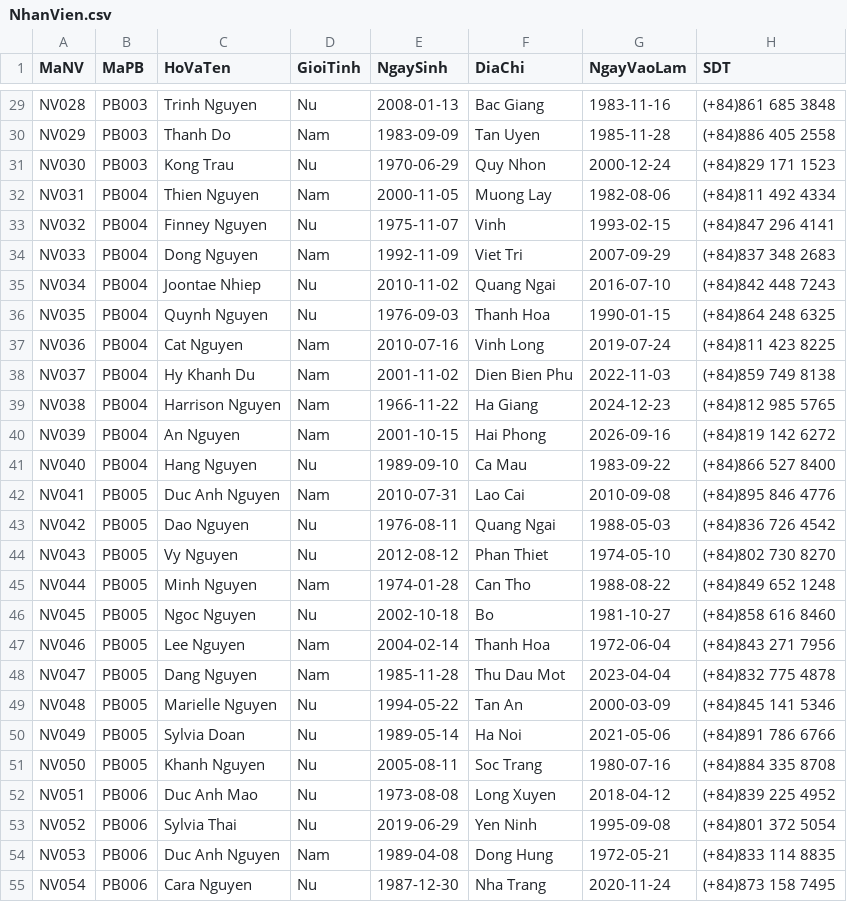
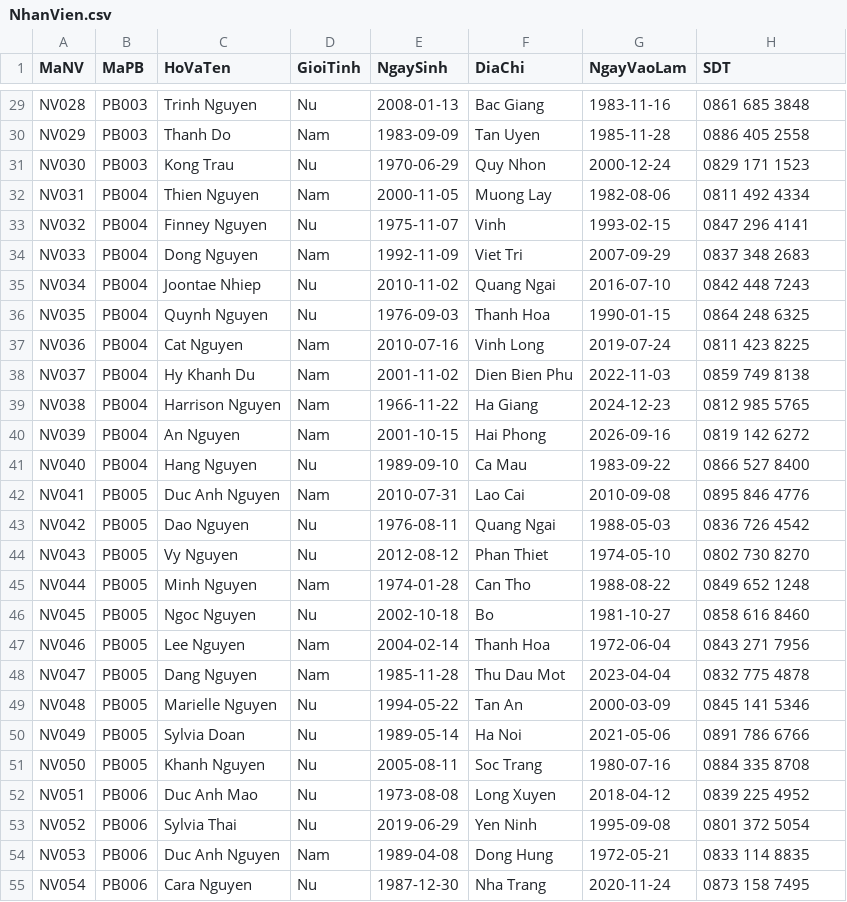
Before and after one commit to deakay13/HR-Management-WebApp, a CSV file: Backend/seeders/seed-data/NhanVien.csv, drawn as a sheet; only a part is shown, gaps mark what is left out; the diff covers the shown part only; the diff names each change by its address in the sheet, - before the commit and + after, or states it on an @@ line.

```diff
--- a/Backend/seeders/seed-data/NhanVien.csv
+++ b/Backend/seeders/seed-data/NhanVien.csv
-H29 (SDT): (+84)861 685 3848
+H29 (SDT): 0861 685 3848
-H30 (SDT): (+84)886 405 2558
+H30 (SDT): 0886 405 2558
-H31 (SDT): (+84)829 171 1523
+H31 (SDT): 0829 171 1523
-H32 (SDT): (+84)811 492 4334
+H32 (SDT): 0811 492 4334
-H33 (SDT): (+84)847 296 4141
+H33 (SDT): 0847 296 4141
-H34 (SDT): (+84)837 348 2683
+H34 (SDT): 0837 348 2683
-H35 (SDT): (+84)842 448 7243
+H35 (SDT): 0842 448 7243
-H36 (SDT): (+84)864 248 6325
+H36 (SDT): 0864 248 6325
-H37 (SDT): (+84)811 423 8225
+H37 (SDT): 0811 423 8225
-H38 (SDT): (+84)859 749 8138
+H38 (SDT): 0859 749 8138
-H39 (SDT): (+84)812 985 5765
+H39 (SDT): 0812 985 5765
-H40 (SDT): (+84)819 142 6272
+H40 (SDT): 0819 142 6272
-H41 (SDT): (+84)866 527 8400
+H41 (SDT): 0866 527 8400
-H42 (SDT): (+84)895 846 4776
+H42 (SDT): 0895 846 4776
-H43 (SDT): (+84)836 726 4542
+H43 (SDT): 0836 726 4542
-H44 (SDT): (+84)802 730 8270
+H44 (SDT): 0802 730 8270
-H45 (SDT): (+84)849 652 1248
+H45 (SDT): 0849 652 1248
-H46 (SDT): (+84)858 616 8460
+H46 (SDT): 0858 616 8460
-H47 (SDT): (+84)843 271 7956
+H47 (SDT): 0843 271 7956
-H48 (SDT): (+84)832 775 4878
+H48 (SDT): 0832 775 4878
-H49 (SDT): (+84)845 141 5346
+H49 (SDT): 0845 141 5346
-H50 (SDT): (+84)891 786 6766
+H50 (SDT): 0891 786 6766
-H51 (SDT): (+84)884 335 8708
+H51 (SDT): 0884 335 8708
-H52 (SDT): (+84)839 225 4952
+H52 (SDT): 0839 225 4952
-H53 (SDT): (+84)801 372 5054
+H53 (SDT): 0801 372 5054
-H54 (SDT): (+84)833 114 8835
+H54 (SDT): 0833 114 8835
-H55 (SDT): (+84)873 158 7495
+H55 (SDT): 0873 158 7495
```
Also changed, not shown: 73 edited cells elsewhere in this file, 14 other files.
